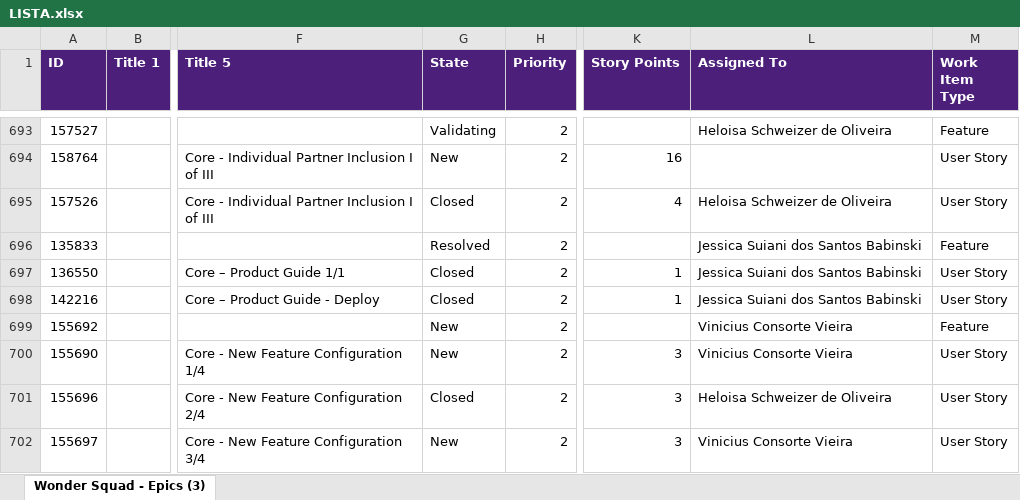
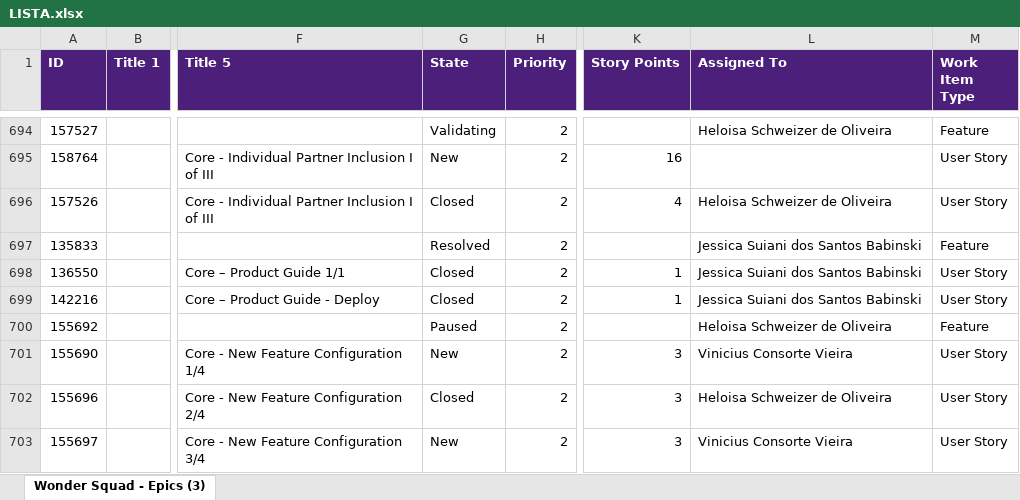
Before and after one commit to Gui08lherme/versao-conteudo, an Excel workbook: LISTA.xlsx, sheet Wonder Squad - Epics (3), drawn as a sheet; only a part is shown, gaps mark what is left out; values as stored, in another font and other column widths than the file's, no borders; addresses are those after the commit; the diff covers the shown part only; the diff names each change by its address in the sheet, - before the commit and + after, or states it on an @@ line.

```diff
--- a/LISTA.xlsx (sheet Wonder Squad - Epics (3))
+++ b/LISTA.xlsx (sheet Wonder Squad - Epics (3))
-G700 (State): New
+G700 (State): Paused
-L700 (Assigned To): Vinicius Consorte Vieira
+L700 (Assigned To): Heloisa Schweizer de Oliveira
```
Also changed, not shown: 1 added row and 10 edited cells elsewhere in this sheet.
